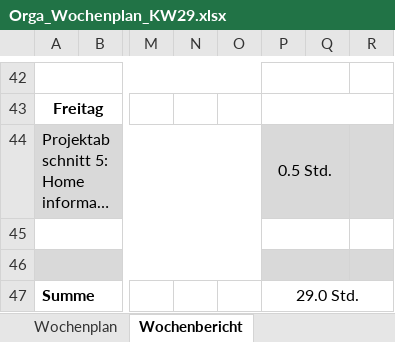
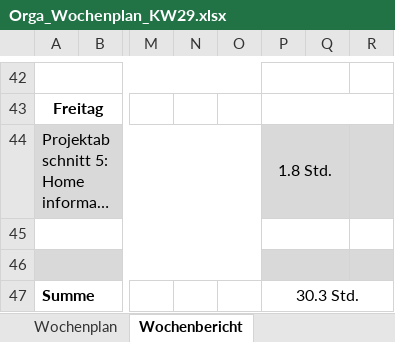
Before and after one commit to JellefAbbenseth/schoolProject, an Excel workbook: Documents/Wochenplan und -bericht/Orga_Wochenplan_KW29.xlsx, sheet Wochenbericht, drawn as a sheet; only a part is shown, gaps mark what is left out; long unchanged cells end in …; values as stored, in another font and other column widths than the file's, no borders; the diff names each change by its address in the sheet, - before the commit and + after, or states it on an @@ line.

Commit message:
Projektabschnitt 5: - Informationen Aufgabenblatt exercise_sheet.html  erweitert - Aufgaben werden angezeigt

```diff
--- a/Documents/Wochenplan und -bericht/Orga_Wochenplan_KW29.xlsx (sheet Wochenbericht)
+++ b/Documents/Wochenplan und -bericht/Orga_Wochenplan_KW29.xlsx (sheet Wochenbericht)
-P44: 0.5 Std.
+P44: 1.8 Std.
-P47: 29.0 Std.
+P47: 30.3 Std.
```
Also changed, not shown: 3 other files.
